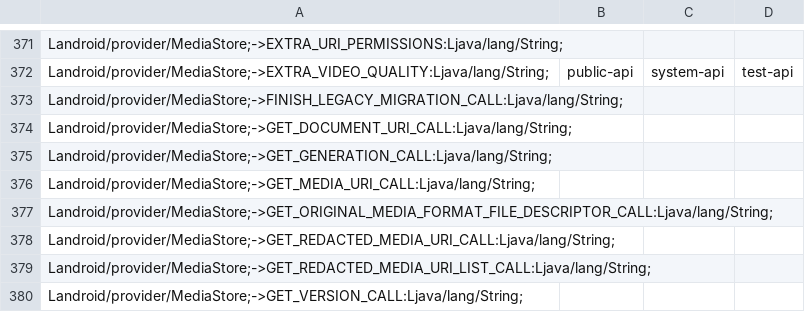
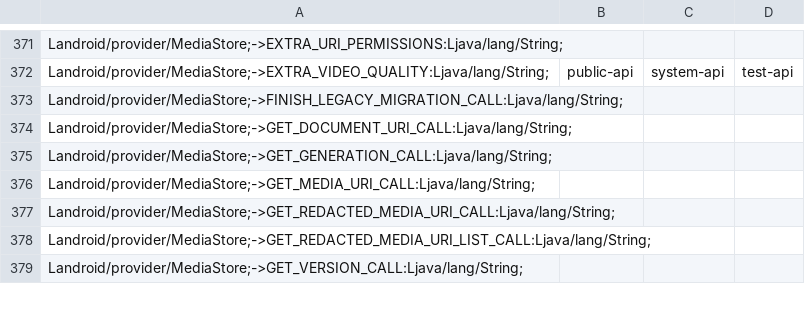
Before and after one commit to msft-mirror-aosp/platform.prebuilts.module_sdk.MediaProvider, a CSV file: current/hiddenapi/stub-flags.csv, drawn as a sheet; only a part is shown, gaps mark what is left out.

```diff
--- a/current/hiddenapi/stub-flags.csv
+++ b/current/hiddenapi/stub-flags.csv
@@ -376,3 +376,2 @@ Landroid/provider/MediaStore;->GET_GENERATION_CALL:Ljava/lang/String;
 Landroid/provider/MediaStore;->GET_MEDIA_URI_CALL:Ljava/lang/String;
-Landroid/provider/MediaStore;->GET_ORIGINAL_MEDIA_FORMAT_FILE_DESCRIPTOR_CALL:Ljava/lang/String;
 Landroid/provider/MediaStore;->GET_REDACTED_MEDIA_URI_CALL:Ljava/lang/String;
```
Also changed, not shown: current/hiddenapi/all-flags.csv, current/hiddenapi/index.csv, 1 other file.
